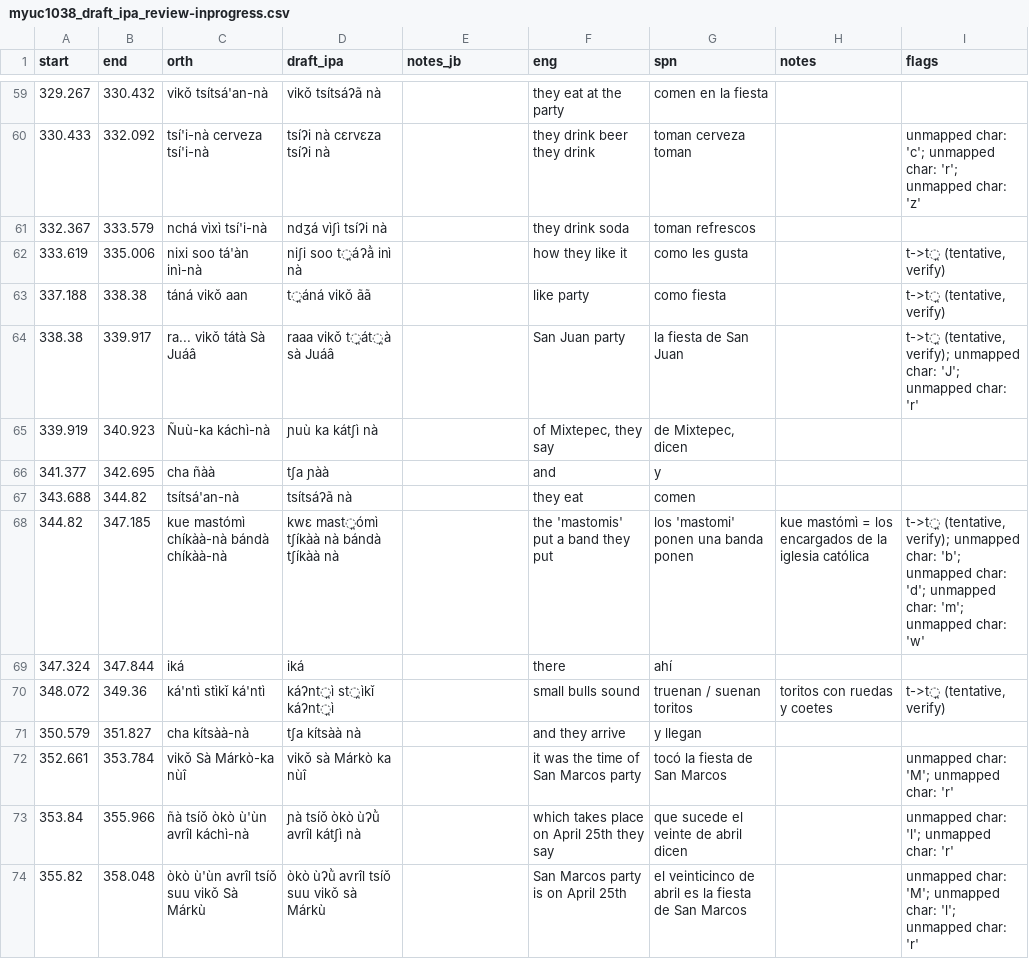
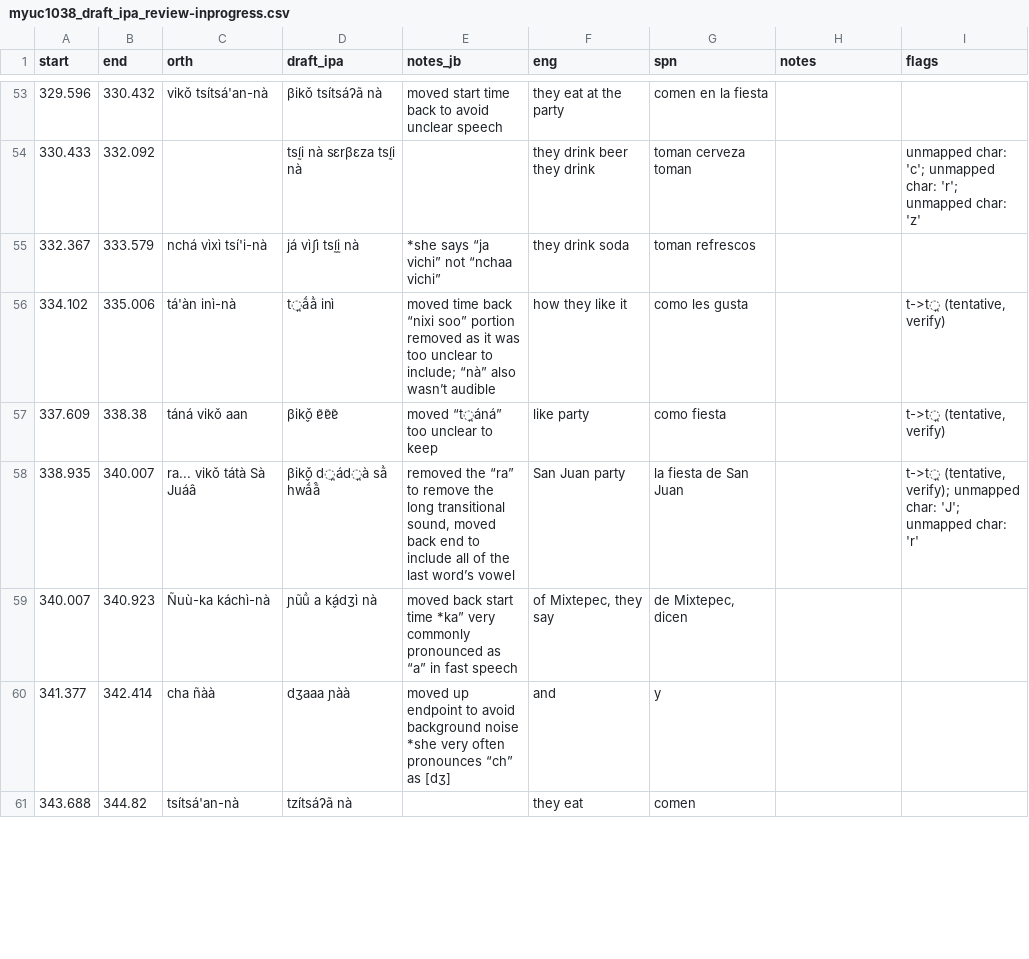
Before and after one commit to iljackb/Mixtepec_Mixtec, a CSV file: misc-sources/Jerry_Guillem_Mixtec/celebrate/myuc1038_draft_ipa_review-inprogress.csv, drawn as a sheet; only a part is shown, gaps mark what is left out; the diff covers the shown part only.

```diff
--- a/misc-sources/Jerry_Guillem_Mixtec/celebrate/myuc1038_draft_ipa_review-inprogress.csv
+++ b/misc-sources/Jerry_Guillem_Mixtec/celebrate/myuc1038_draft_ipa_review-inprogress.csv
@@ -59,16 +53,9 @@ start,end,orth,draft_ipa,notes_jb,eng,spn,notes,flags
-329.267,330.432,vikǒ tsítsá'an-nà,vikǒ tsítsáʔã nà,,they eat at the party,comen en la fiesta,,
-330.433,332.092,tsí'i-nà cerveza tsí'i-nà,tsíʔi nà cɛrvɛza tsíʔi nà,,they drink beer they drink,toman cerveza toman,,unmapped char: 'c'; unmapped char: 'r'; unmapped char: 'z'
-332.367,333.579,nchá vìxì tsí'i-nà,ndʒá vìʃì tsíʔi nà,,they drink soda,toman refrescos,,
-333.619,335.006,nixi soo tá'àn inì-nà,niʃi soo t̪áʔã̀ inì nà,,how they like it,como les gusta,,"t->t̪ (tentative, verify)"
-337.188,338.38,táná vikǒ aan,t̪áná vikǒ ãã,,like party,como fiesta,,"t->t̪ (tentative, verify)"
-338.38,339.917,ra... vikǒ tátà Sà Juáâ,raaa vikǒ t̪át̪à sà Juáâ,,San Juan party,la fiesta de San Juan,,"t->t̪ (tentative, verify); unmapped char: 'J'; unmapped char: 'r'"
-339.919,340.923,Ñuù-ka káchì-nà,ɲuù ka kátʃì nà,,"of Mixtepec, they say","de Mixtepec, dicen",,
-341.377,342.695,cha ñàà,tʃa ɲàà,,and,y,,
-343.688,344.82,tsítsá'an-nà,tsítsáʔã nà,,they eat,comen,,
-344.82,347.185,kue mastómì chíkàà-nà bándà chíkàà-nà,kwɛ mast̪ómì tʃíkàà nà bándà tʃíkàà nà,,the 'mastomis' put a band they put,los 'mastomi' ponen una banda ponen,kue mastómì = los encargados de la iglesia católica,"t->t̪ (tentative, verify); unmapped char: 'b'; unmapped char: 'd'; unmapped char: 'm'; unmapped char: 'w'"
-347.324,347.844,iká,iká,,there,ahí,,
-348.072,349.36,ká'ntì stìkǐ ká'ntì,káʔnt̪ì st̪ìkǐ káʔnt̪ì,,small bulls sound,truenan / suenan toritos,toritos con ruedas y coetes,"t->t̪ (tentative, verify)"
-350.579,351.827,cha kítsàà-nà,tʃa kítsàà nà,,and they arrive,y llegan,,
-352.661,353.784,vikǒ Sà Márkò-ka nùî,vikǒ sà Márkò ka nùî,,it was the time of San Marcos party,tocó la fiesta de San Marcos,,unmapped char: 'M'; unmapped char: 'r'
-353.84,355.966,ñà tsíǒ òkò ù'ùn avrîl káchì-nà,ɲà tsíǒ òkò ùʔũ̀ avrîl kátʃì nà,,which takes place on April 25th they say,que sucede el veinte de abril dicen,,unmapped char: 'l'; unmapped char: 'r'
-355.82,358.048,òkò ù'ùn avrîl tsíǒ suu vikǒ Sà Márkù,òkò ùʔũ̀ avrîl tsíǒ suu vikǒ sà Márkù,,San Marcos party is on April 25th,el veinticinco de abril es la fiesta de San Marcos,,unmapped char: 'M'; unmapped char: 'l'; unmapped char: 'r'
+329.596,330.432,vikǒ tsítsá'an-nà,βikǒ tsítsáʔã nà,moved start time back to avoid unclear speech ,they eat at the party,comen en la fiesta,,
+330.433,332.092, ,tsḭ́i nà sɛrβɛza tsḭ́i nà,,they drink beer they drink,toman cerveza toman,,unmapped char: 'c'; unmapped char: 'r'; unmapped char: 'z'
+332.367,333.579,nchá vìxì tsí'i-nà,já vìʃì tsḭ́ḭ nà,*she says “ja vichi” not “nchaa vichi”,they drink soda,toman refrescos,,
+334.102,335.006,tá'àn inì-nà,t̪ã́ã̀ inì,moved time back “nixi soo” portion removed as it was too unclear to include; “nà” also wasn’t audible,how they like it,como les gusta,,"t->t̪ (tentative, verify)"
+337.609,338.38,táná vikǒ aan,βik̬ǒ ɐ̃ɐ̃ɐ̃,moved “t̪áná” too unclear to keep,like party,como fiesta,,"t->t̪ (tentative, verify)"
+338.935,340.007,ra... vikǒ tátà Sà Juáâ,βik̬ǒ d̪ád̪à sã̀ hwã́ã̂,"removed the “ra” to remove the long transitional sound, moved back end to include all of the last word’s vowel",San Juan party,la fiesta de San Juan,,"t->t̪ (tentative, verify); unmapped char: 'J'; unmapped char: 'r'"
+340.007,340.923,Ñuù-ka káchì-nà,ɲũũ̀ a k̬ádʒì nà,moved back start time *ka” very commonly pronounced as “a” in fast speech,"of Mixtepec, they say","de Mixtepec, dicen",,
+341.377,342.414,cha ñàà,dʒaaa ɲàà,moved up endpoint to avoid background noise *she very often pronounces “ch” as [dʒ],and,y,,
+343.688,344.82,tsítsá'an-nà,tzítsáʔã nà,,they eat,comen,,
```
Also changed, not shown: 1 added row, 10 removed rows and 47 edited cells elsewhere in this file.
